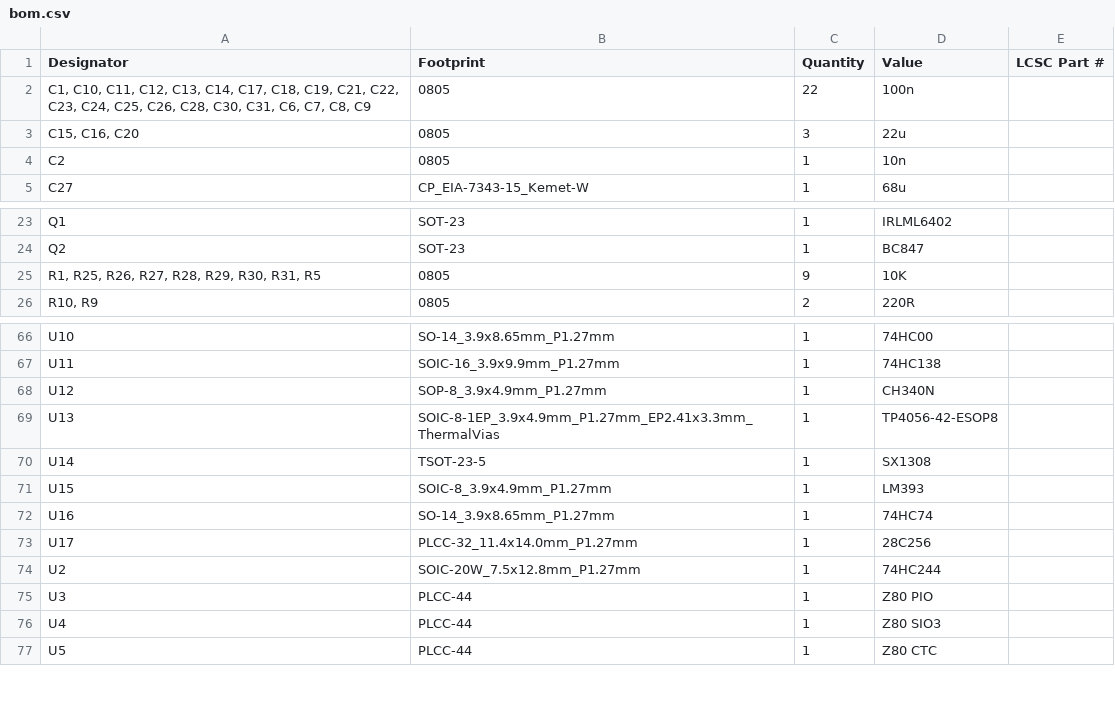
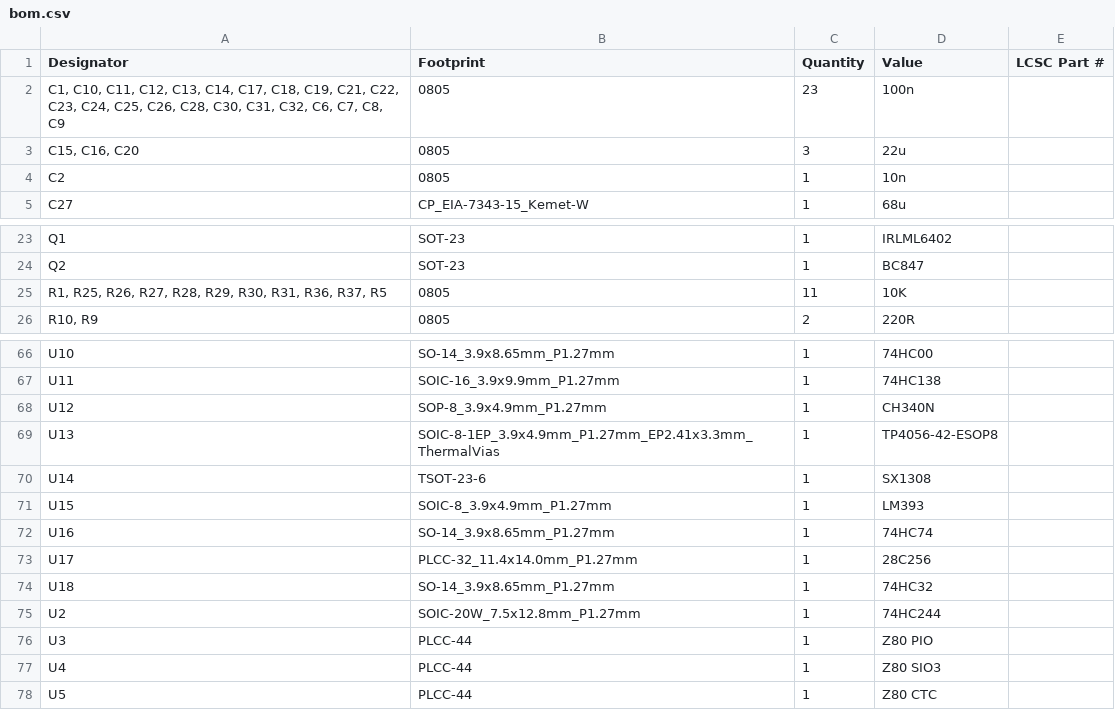
Before and after one commit to agkaminski/Pocket80, a CSV file: kicad/production/bom.csv, drawn as a sheet; only a part is shown, gaps mark what is left out.

```diff
--- a/kicad/production/bom.csv
+++ b/kicad/production/bom.csv
@@ -1,3 +1,3 @@
 Designator,Footprint,Quantity,Value,LCSC Part #
-"C1, C10, C11, C12, C13, C14, C17, C18, C19, C21, C22, C23, C24, C25, C26, C28, C30, C31, C6, C7, C8, C9",0805,22,100n,
+"C1, C10, C11, C12, C13, C14, C17, C18, C19, C21, C22, C23, C24, C25, C26, C28, C30, C31, C32, C6, C7, C8, C9",0805,23,100n,
 "C15, C16, C20",0805,3,22u,
@@ -24,3 +24,3 @@ Q1,SOT-23,1,IRLML6402,
 Q2,SOT-23,1,BC847,
-"R1, R25, R26, R27, R28, R29, R30, R31, R5",0805,9,10K,
+"R1, R25, R26, R27, R28, R29, R30, R31, R36, R37, R5",0805,11,10K,
 "R10, R9",0805,2,220R,
@@ -69,3 +69,3 @@ U12,SOP-8_3.9x4.9mm_P1.27mm,1,CH340N,
 U13,SOIC-8-1EP_3.9x4.9mm_P1.27mm_EP2.41x3.3mm_ThermalVias,1,TP4056-42-ESOP8,
-U14,TSOT-23-5,1,SX1308,
+U14,TSOT-23-6,1,SX1308,
 U15,SOIC-8_3.9x4.9mm_P1.27mm,1,LM393,
@@ -73,2 +73,3 @@ U16,SO-14_3.9x8.65mm_P1.27mm,1,74HC74,
 U17,PLCC-32_11.4x14.0mm_P1.27mm,1,28C256,
+U18,SO-14_3.9x8.65mm_P1.27mm,1,74HC32,
 U2,SOIC-20W_7.5x12.8mm_P1.27mm,1,74HC244,
```
Also changed, not shown: kicad/production/designators.csv, kicad/production/positions.csv, 14 other files.
